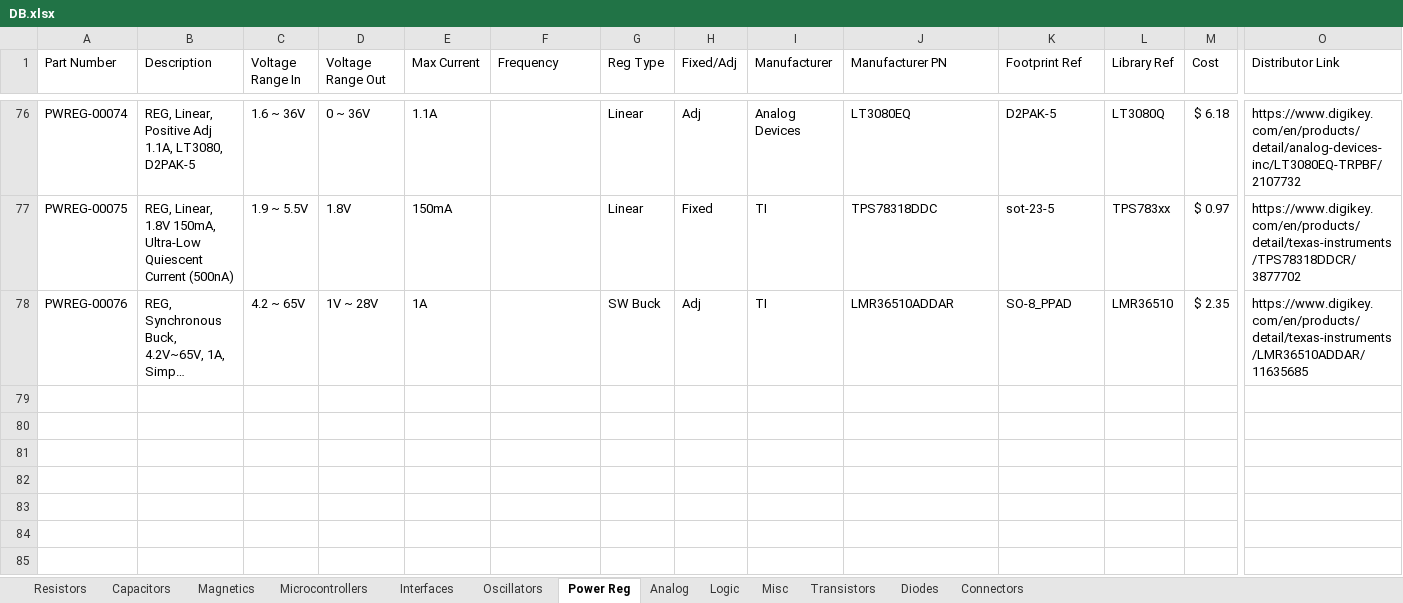
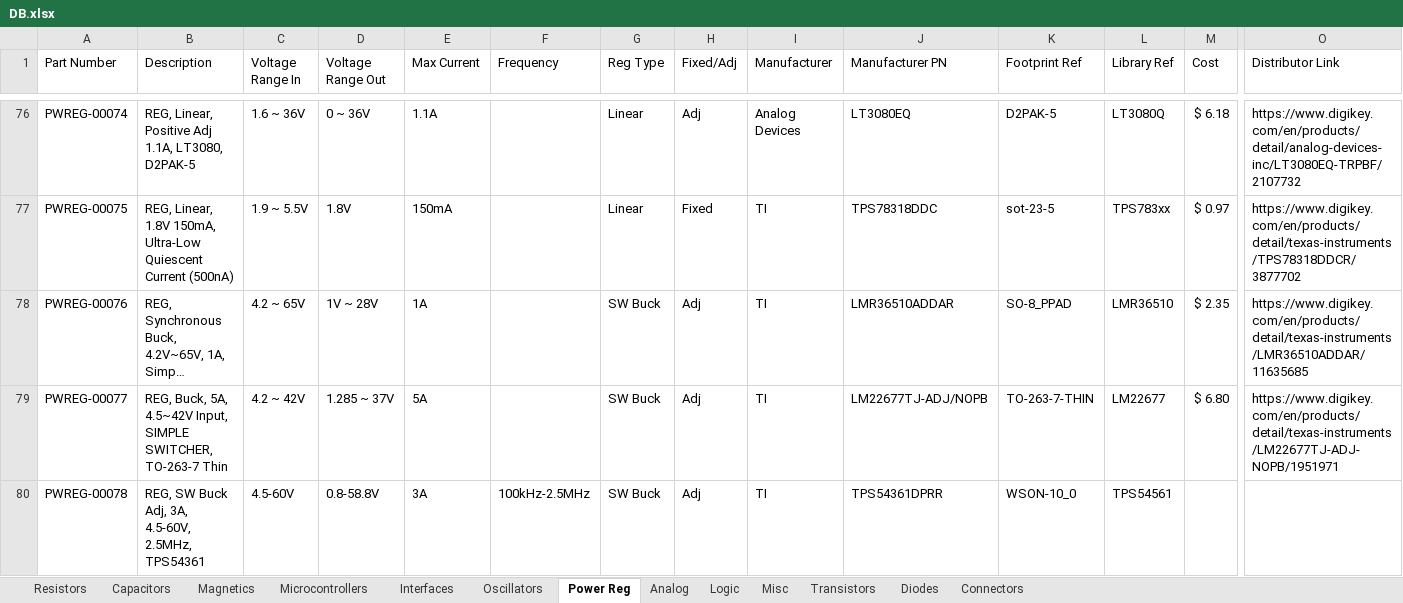
Before and after one commit to CWRUbotix/CWRUbotix_Altium_Library, an Excel workbook: DB.xlsx, sheet Power Reg, drawn as a sheet; only a part is shown, gaps mark what is left out; long unchanged cells end in …; values as stored, in another font and other column widths than the file's, no borders; rows hold the shown columns only; the diff names each change by its address in the sheet, - before the commit and + after, or states it on an @@ line.

```diff
--- a/DB.xlsx (sheet Power Reg)
+++ b/DB.xlsx (sheet Power Reg)
+row 79: PWREG-00077 | REG, Buck, 5A, 4.5~42V Input, SIMPLE SWITCHER, TO-263-7 Thin | 4.2 ~ 42V | 1.285 ~ 37V | 5A |  | SW Buck | Adj | TI | LM22677TJ-ADJ/NOPB | TO-263-7-THIN | LM22677 | $ 6.80 | https://www.digikey.com/en/products/detail/texas-instruments/LM22677TJ-ADJ-NOPB/1951971
+row 80: PWREG-00078 | REG, SW Buck Adj, 3A, 4.5-60V, 2.5MHz, TPS54361 | 4.5-60V | 0.8-58.8V | 3A | 100kHz-2.5MHz | SW Buck | Adj | TI | TPS54361DPRR | WSON-10_0 | TPS54561
```
Also changed, not shown: sheet Connectors, sheet Diodes, sheet Transistors, sheet Logic, sheet Resistors, sheet Interfaces, 1 more sheet, 57 other files.
